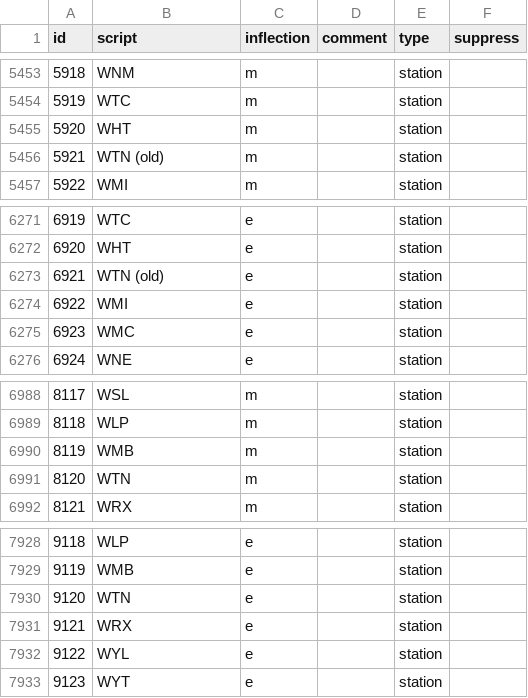
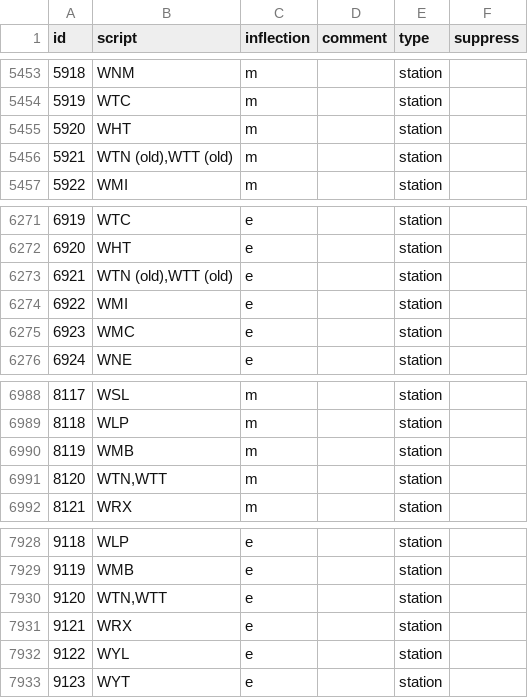
Before and after one commit to Rail-Announcements/ketech-llpa-announcements, a CSV file: Male1_transcriptions.csv, drawn as a sheet; only a part is shown, gaps mark what is left out.

```diff
--- a/Male1_transcriptions.csv
+++ b/Male1_transcriptions.csv
@@ -5455,3 +5455,3 @@ id,script,inflection,comment,type,suppress
 5920,WHT,m,,station,
-5921,WTN (old),m,,station,
+5921,"WTN (old),WTT (old)",m,,station,
 5922,WMI,m,,station,
@@ -6272,3 +6272,3 @@ id,script,inflection,comment,type,suppress
 6920,WHT,e,,station,
-6921,WTN (old),e,,station,
+6921,"WTN (old),WTT (old)",e,,station,
 6922,WMI,e,,station,
@@ -6990,3 +6990,3 @@ id,script,inflection,comment,type,suppress
 8119,WMB,m,,station,
-8120,WTN,m,,station,
+8120,"WTN,WTT",m,,station,
 8121,WRX,m,,station,
@@ -7929,3 +7929,3 @@ id,script,inflection,comment,type,suppress
 9119,WMB,e,,station,
-9120,WTN,e,,station,
+9120,"WTN,WTT",e,,station,
 9121,WRX,e,,station,
```
Also changed, not shown: Female1_transcriptions.csv.
